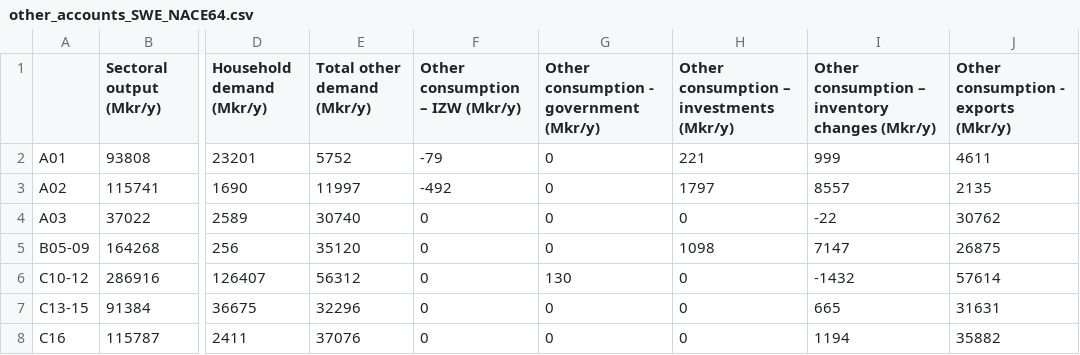
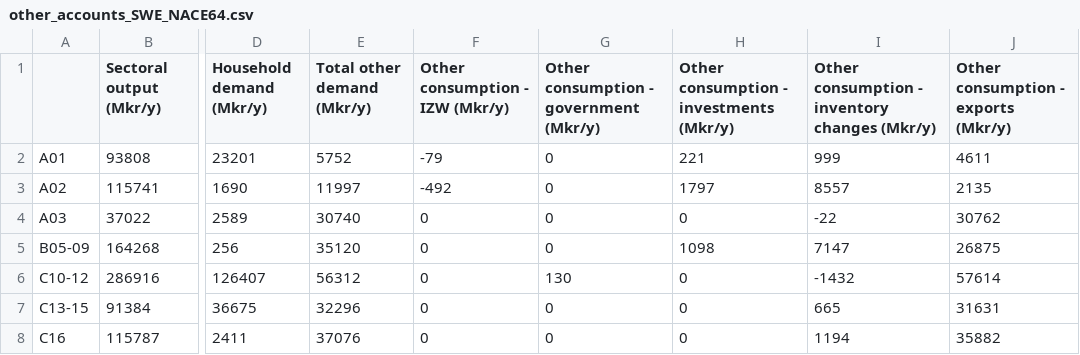
Before and after one commit to twallema/pyIEEM, a CSV file: data/interim/eco/national_accounts/SWE/other_accounts_SWE_NACE64.csv, drawn as a sheet; only a part is shown, gaps mark what is left out; the diff names each change by its address in the sheet, - before the commit and + after, or states it on an @@ line.

Commit message:
wrong '-' symbol in excel files containing other accounts BE and SWE

```diff
--- a/data/interim/eco/national_accounts/SWE/other_accounts_SWE_NACE64.csv
+++ b/data/interim/eco/national_accounts/SWE/other_accounts_SWE_NACE64.csv
-F1: Other consumption – IZW (Mkr/y)
+F1: Other consumption - IZW (Mkr/y)
-H1: Other consumption – investments (Mkr/y)
+H1: Other consumption - investments (Mkr/y)
-I1: Other consumption – inventory changes (Mkr/y)
+I1: Other consumption - inventory changes (Mkr/y)
```
Also changed, not shown: data/interim/eco/national_accounts/BE/other_accounts_BE_NACE64.csv.
